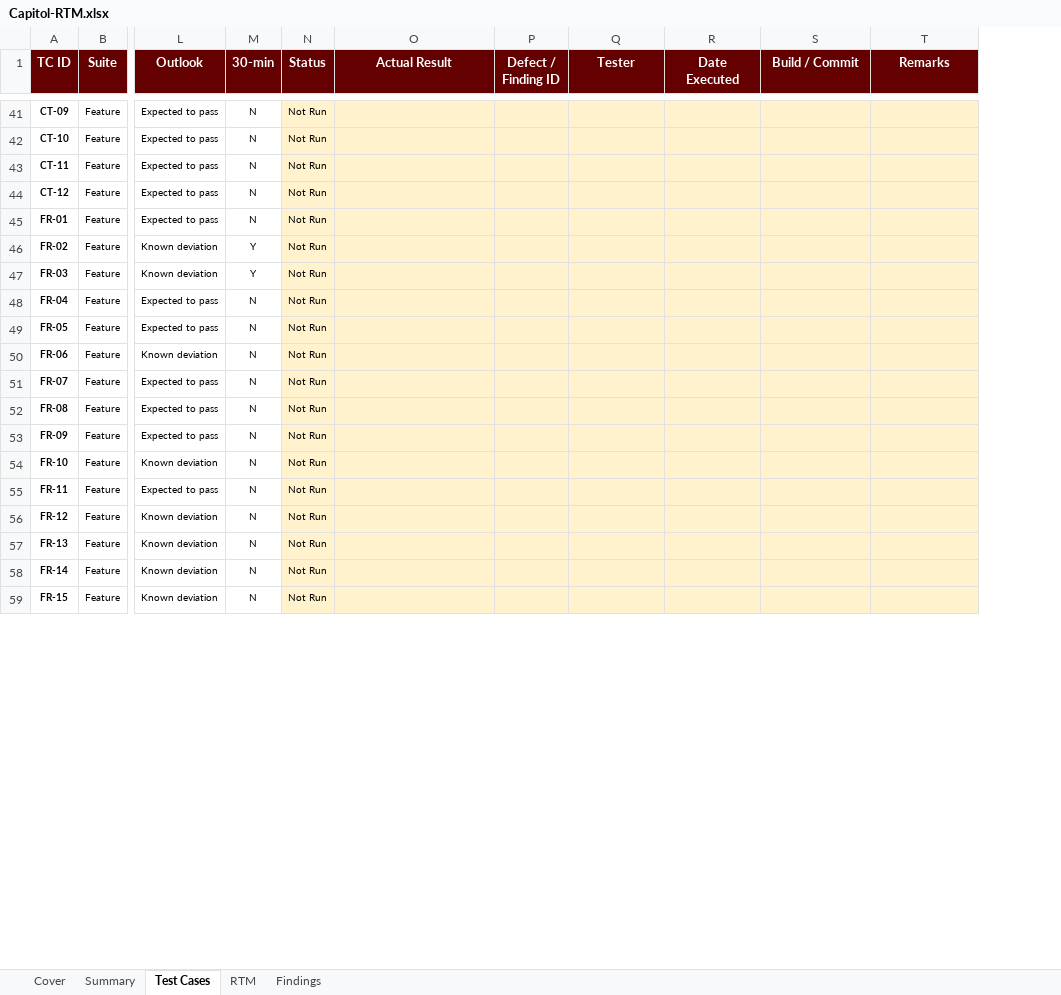
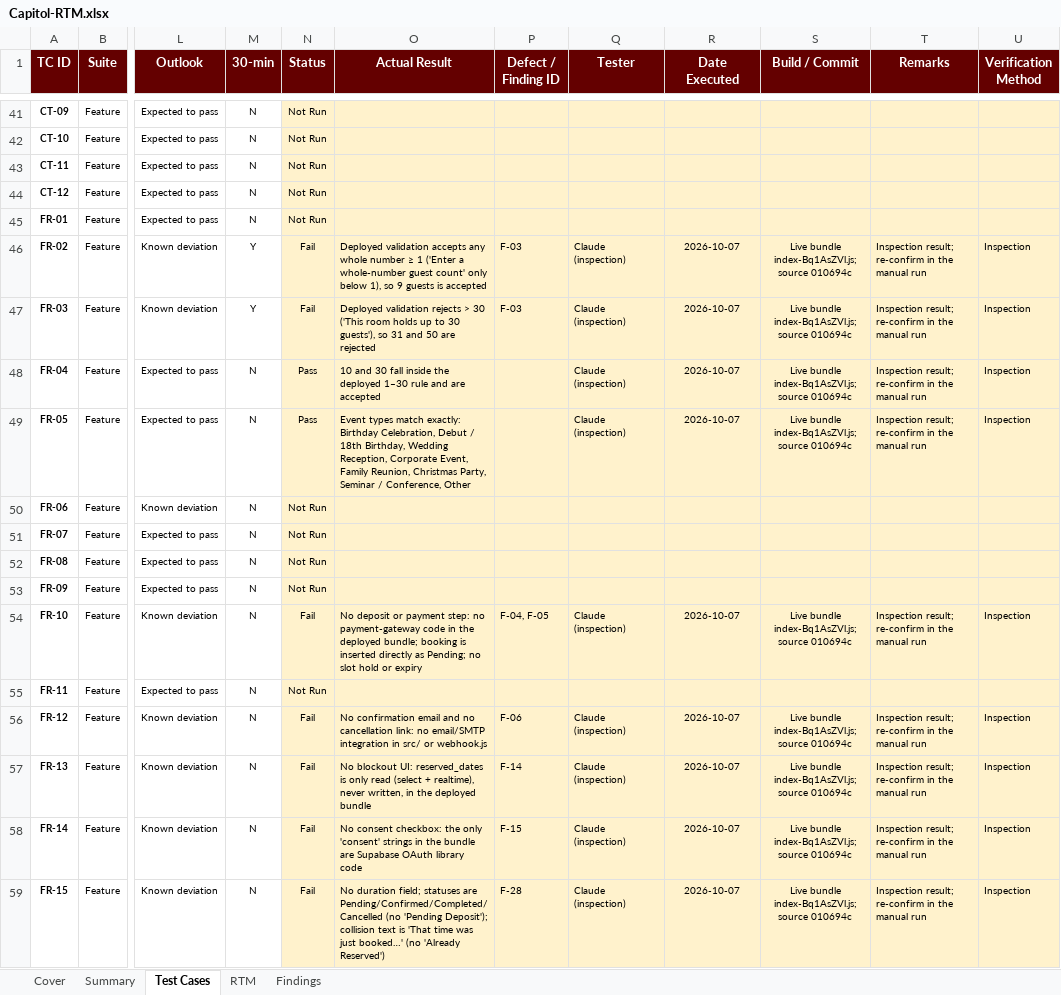
Before and after one commit to APC-SoCIT/APC_2026_2027_T1_SS231_G03-CapitolBookingSystem, an Excel workbook: docs/qa/Capitol-RTM.xlsx, sheet Test Cases, drawn as a sheet; only a part is shown, gaps mark what is left out; values as stored, in another font and other column widths than the file's, no borders; conditional formats not drawn; the diff covers the shown part only; the diff names each change by its address in the sheet, - before the commit and + after, or states it on an @@ line.

```diff
--- a/docs/qa/Capitol-RTM.xlsx (sheet Test Cases)
+++ b/docs/qa/Capitol-RTM.xlsx (sheet Test Cases)
+column U (Verification Method), rows 46-59: Inspection | Inspection | Inspection | Inspection |  |  |  |  | Inspection |  | Inspection | Inspection | Inspection | Inspection
-N46:N47 (Status): Not Run
+N46:N47 (Status): Fail
-O46 (Actual Result): (empty)
+O46 (Actual Result): Deployed validation accepts any whole number ≥ 1 ('Enter a whole-number guest count' only below 1), so 9 guests is accepted
-P46:P47 (Defect / Finding ID): (empty)
+P46:P47 (Defect / Finding ID): F-03
-Q46:Q49 (Tester): (empty)
+Q46:Q49 (Tester): Claude (inspection)
-R46:R49 (Date Executed): (empty)
+R46:R49 (Date Executed): 2026-10-07
-S46:S49 (Build / Commit): (empty)
+S46:S49 (Build / Commit): Live bundle index-Bq1AsZVl.js; source 010694c
-T46:T49 (Remarks): (empty)
+T46:T49 (Remarks): Inspection result; re-confirm in the manual run
-O47 (Actual Result): (empty)
+O47 (Actual Result): Deployed validation rejects > 30 ('This room holds up to 30 guests'), so 31 and 50 are rejected
-N48:N49 (Status): Not Run
+N48:N49 (Status): Pass
-O48 (Actual Result): (empty)
+O48 (Actual Result): 10 and 30 fall inside the deployed 1–30 rule and are accepted
-O49 (Actual Result): (empty)
+O49 (Actual Result): Event types match exactly: Birthday Celebration, Debut / 18th Birthday, Wedding Reception, Corporate Event, Family Reunion, Christmas Party, Seminar / Conference, Other
-N54 (Status): Not Run
+N54 (Status): Fail
-O54 (Actual Result): (empty)
+O54 (Actual Result): No deposit or payment step: no payment-gateway code in the deployed bundle; booking is inserted directly as Pending; no slot hold or expiry
-P54 (Defect / Finding ID): (empty)
+P54 (Defect / Finding ID): F-04, F-05
-Q54 (Tester): (empty)
+Q54 (Tester): Claude (inspection)
-R54 (Date Executed): (empty)
+R54 (Date Executed): 2026-10-07
-S54 (Build / Commit): (empty)
+S54 (Build / Commit): Live bundle index-Bq1AsZVl.js; source 010694c
-T54 (Remarks): (empty)
+T54 (Remarks): Inspection result; re-confirm in the manual run
-N56:N59 (Status): Not Run
+N56:N59 (Status): Fail
-O56 (Actual Result): (empty)
+O56 (Actual Result): No confirmation email and no cancellation link: no email/SMTP integration in src/ or webhook.js
-P56 (Defect / Finding ID): (empty)
+P56 (Defect / Finding ID): F-06
-Q56:Q59 (Tester): (empty)
+Q56:Q59 (Tester): Claude (inspection)
-R56:R59 (Date Executed): (empty)
+R56:R59 (Date Executed): 2026-10-07
-S56:S59 (Build / Commit): (empty)
+S56:S59 (Build / Commit): Live bundle index-Bq1AsZVl.js; source 010694c
-T56:T59 (Remarks): (empty)
+T56:T59 (Remarks): Inspection result; re-confirm in the manual run
-O57 (Actual Result): (empty)
+O57 (Actual Result): No blockout UI: reserved_dates is only read (select + realtime), never written, in the deployed bundle
-P57 (Defect / Finding ID): (empty)
+P57 (Defect / Finding ID): F-14
-O58 (Actual Result): (empty)
+O58 (Actual Result): No consent checkbox: the only 'consent' strings in the bundle are Supabase OAuth library code
-P58 (Defect / Finding ID): (empty)
+P58 (Defect / Finding ID): F-15
-O59 (Actual Result): (empty)
+O59 (Actual Result): No duration field; statuses are Pending/Confirmed/Completed/Cancelled (no 'Pending Deposit'); collision text is 'That time was just booked…' (no 'Already Reserved')
-P59 (Defect / Finding ID): (empty)
+P59 (Defect / Finding ID): F-28
```
Also changed, not shown: 119 edited cells elsewhere in this sheet, sheet RTM, sheet Summary, sheet Findings, sheet Cover, 1 other file.
